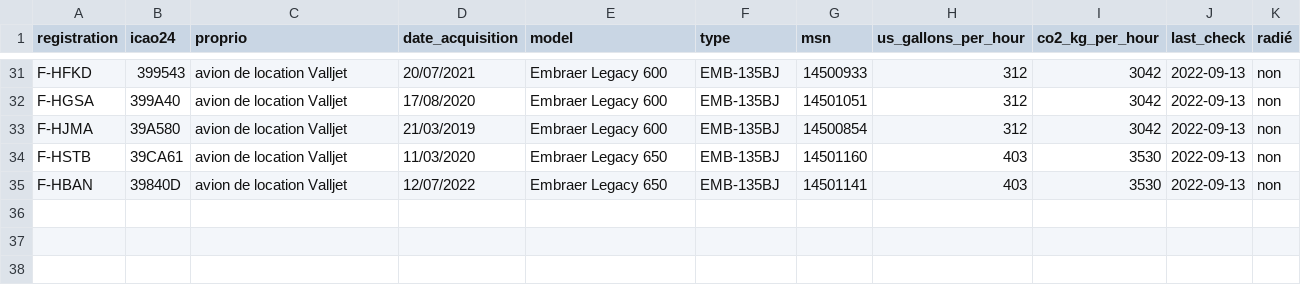
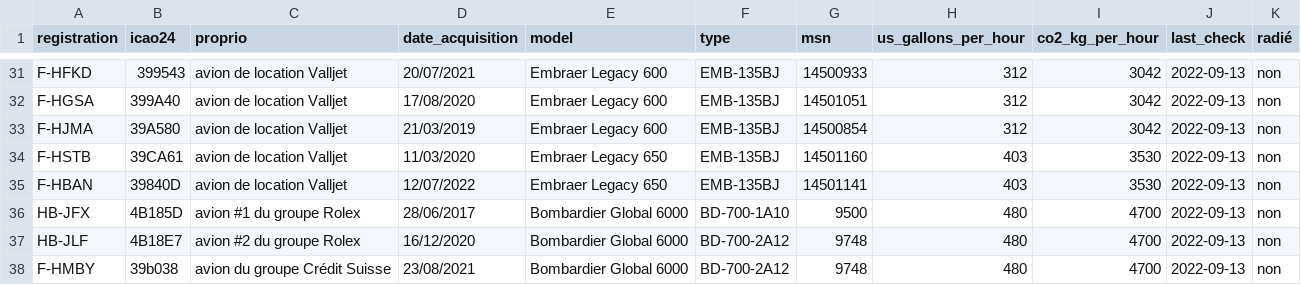
Before and after one commit to GeneralDeGaulle/i_fly_bernard, a CSV file: input/avions.csv, drawn as a sheet; only a part is shown, gaps mark what is left out; the diff names each change by its address in the sheet, - before the commit and + after, or states it on an @@ line.

Commit message:
feat: add some swiss planes

```diff
--- a/input/avions.csv
+++ b/input/avions.csv
+row 36: HB-JFX | 4B185D | avion #1 du groupe Rolex | 28/06/2017 | Bombardier Global 6000 | BD-700-1A10 | 9500 | 480 | 4700 | 2022-09-13 | non
+row 37: HB-JLF | 4B18E7 | avion #2 du groupe Rolex | 16/12/2020 | Bombardier Global 6000 | BD-700-2A12 | 9748 | 480 | 4700 | 2022-09-13 | non
+row 38: F-HMBY | 39b038 | avion du groupe Crédit Suisse | 23/08/2021 | Bombardier Global 6000 | BD-700-2A12 | 9748 | 480 | 4700 | 2022-09-13 | non
```
